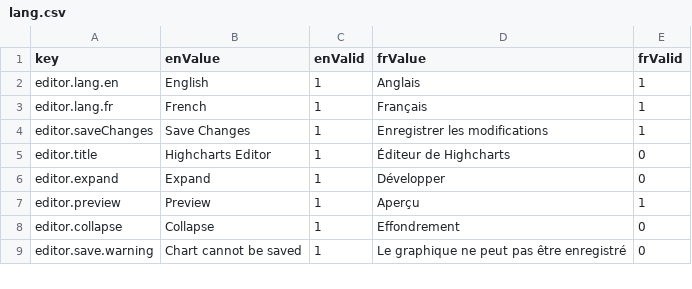
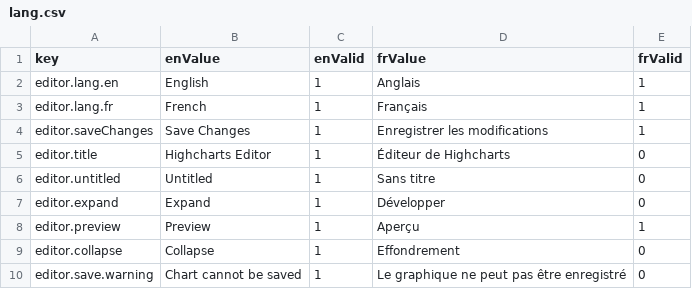
Before and after one commit to yileifeng/highcharts-editor, a CSV file: src/lang/lang.csv, drawn as a sheet; only a part is shown; the diff names each change by its address in the sheet, - before the commit and + after, or states it on an @@ line.

```diff
--- a/src/lang/lang.csv
+++ b/src/lang/lang.csv
+row 6: editor.untitled | Untitled | 1 | Sans titre | 0
```
Also changed, not shown: 2 other files.
